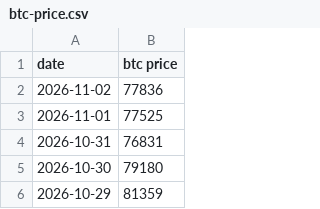
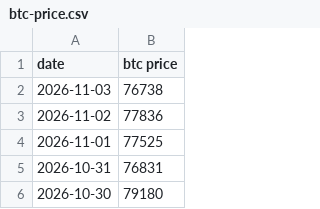
Before and after one commit to lovexw/btchao-mono, a CSV file: sites/ma/public/btc-price.csv, drawn as a sheet; only a part is shown; the shorter side is filled out with more unchanged rows.

```diff
--- a/sites/ma/public/btc-price.csv
+++ b/sites/ma/public/btc-price.csv
@@ -1,2 +1,3 @@
 date,btc price
+2026-11-03,76738
 2026-11-02,77836
```
